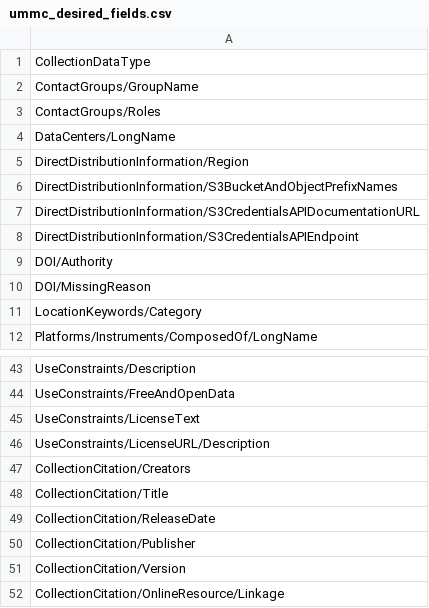
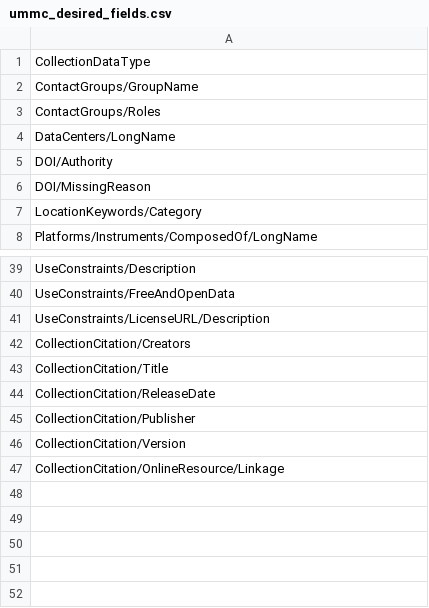
Before and after one commit to nasa/cmr-metadata-review, a CSV file: data/ummc_desired_fields.csv, drawn as a sheet; only a part is shown, gaps mark what is left out.

```diff
--- a/data/ummc_desired_fields.csv
+++ b/data/ummc_desired_fields.csv
@@ -4,6 +4,2 @@ ContactGroups/Roles
 DataCenters/LongName
-DirectDistributionInformation/Region
-DirectDistributionInformation/S3BucketAndObjectPrefixNames
-DirectDistributionInformation/S3CredentialsAPIDocumentationURL
-DirectDistributionInformation/S3CredentialsAPIEndpoint
 DOI/Authority
@@ -44,3 +40,2 @@ UseConstraints/Description
 UseConstraints/FreeAndOpenData
-UseConstraints/LicenseText
 UseConstraints/LicenseURL/Description
```
Also changed, not shown: data/controlled_elements_umm_json.csv, data/dif10_desired_fields.csv, 9 other files.
